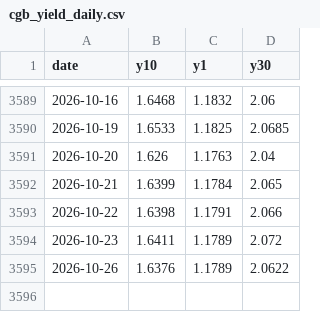
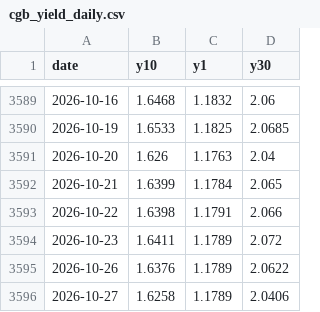
Before and after one commit to CoderEnko007/EquiBond, a CSV file: data/raw/cgb_yield_daily.csv, drawn as a sheet; only a part is shown, gaps mark what is left out.

Commit message:
data: 更新 2026-10-28 数据 (沪深300 4057.02, 10Y 1.6258%)

```diff
--- a/data/raw/cgb_yield_daily.csv
+++ b/data/raw/cgb_yield_daily.csv
@@ -3595 +3595,2 @@ date,y10,y1,y30
 2026-10-26,1.6376,1.1789,2.0622
+2026-10-27,1.6258,1.1789,2.0406
```
Also changed, not shown: data/raw/hs300_price_monthly.csv, data/raw/hs300_valuation_monthly.csv, 1 other file.
